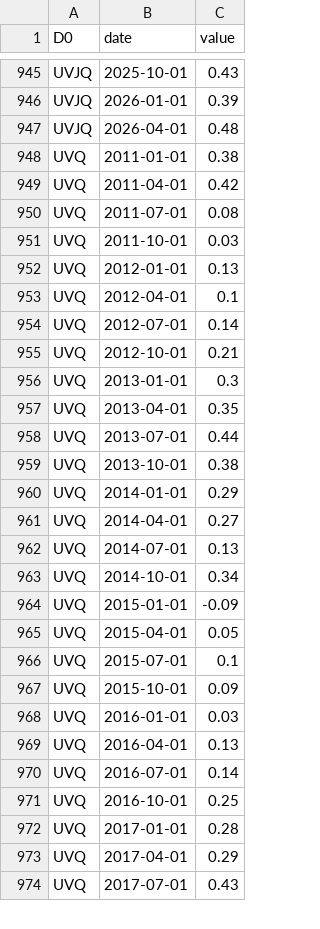
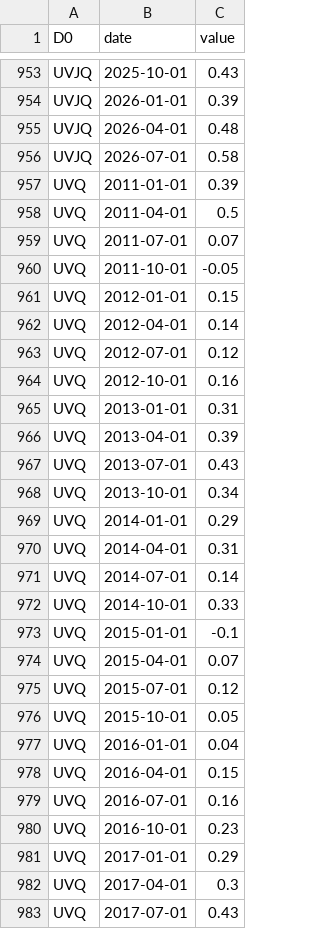
Before and after one commit to cynkra/dataseries-data, a CSV file: data/ch_snb_snbkosiq.csv, drawn as a sheet; only a part is shown, gaps mark what is left out; the diff covers the shown part only.

```diff
--- a/data/ch_snb_snbkosiq.csv
+++ b/data/ch_snb_snbkosiq.csv
@@ -947,28 +955,29 @@ UVJQ,2026-01-01,0.39
 UVJQ,2026-04-01,0.48
-UVQ,2011-01-01,0.38
-UVQ,2011-04-01,0.42
-UVQ,2011-07-01,0.08
-UVQ,2011-10-01,0.03
-UVQ,2012-01-01,0.13
-UVQ,2012-04-01,0.1
-UVQ,2012-07-01,0.14
-UVQ,2012-10-01,0.21
-UVQ,2013-01-01,0.3
-UVQ,2013-04-01,0.35
-UVQ,2013-07-01,0.44
-UVQ,2013-10-01,0.38
+UVJQ,2026-07-01,0.58
+UVQ,2011-01-01,0.39
+UVQ,2011-04-01,0.5
+UVQ,2011-07-01,0.07
+UVQ,2011-10-01,-0.05
+UVQ,2012-01-01,0.15
+UVQ,2012-04-01,0.14
+UVQ,2012-07-01,0.12
+UVQ,2012-10-01,0.16
+UVQ,2013-01-01,0.31
+UVQ,2013-04-01,0.39
+UVQ,2013-07-01,0.43
+UVQ,2013-10-01,0.34
 UVQ,2014-01-01,0.29
-UVQ,2014-04-01,0.27
-UVQ,2014-07-01,0.13
-UVQ,2014-10-01,0.34
-UVQ,2015-01-01,-0.09
-UVQ,2015-04-01,0.05
-UVQ,2015-07-01,0.1
-UVQ,2015-10-01,0.09
-UVQ,2016-01-01,0.03
-UVQ,2016-04-01,0.13
-UVQ,2016-07-01,0.14
-UVQ,2016-10-01,0.25
-UVQ,2017-01-01,0.28
-UVQ,2017-04-01,0.29
+UVQ,2014-04-01,0.31
+UVQ,2014-07-01,0.14
+UVQ,2014-10-01,0.33
+UVQ,2015-01-01,-0.1
+UVQ,2015-04-01,0.07
+UVQ,2015-07-01,0.12
+UVQ,2015-10-01,0.05
+UVQ,2016-01-01,0.04
+UVQ,2016-04-01,0.15
+UVQ,2016-07-01,0.16
+UVQ,2016-10-01,0.23
+UVQ,2017-01-01,0.29
+UVQ,2017-04-01,0.3
 UVQ,2017-07-01,0.43
```
Also changed, not shown: 21 added rows, 11 removed rows and 64 edited cells elsewhere in this file, data/ch_fso_services.csv, data/ch_snb_snbiprogq.csv, 46 other files.
